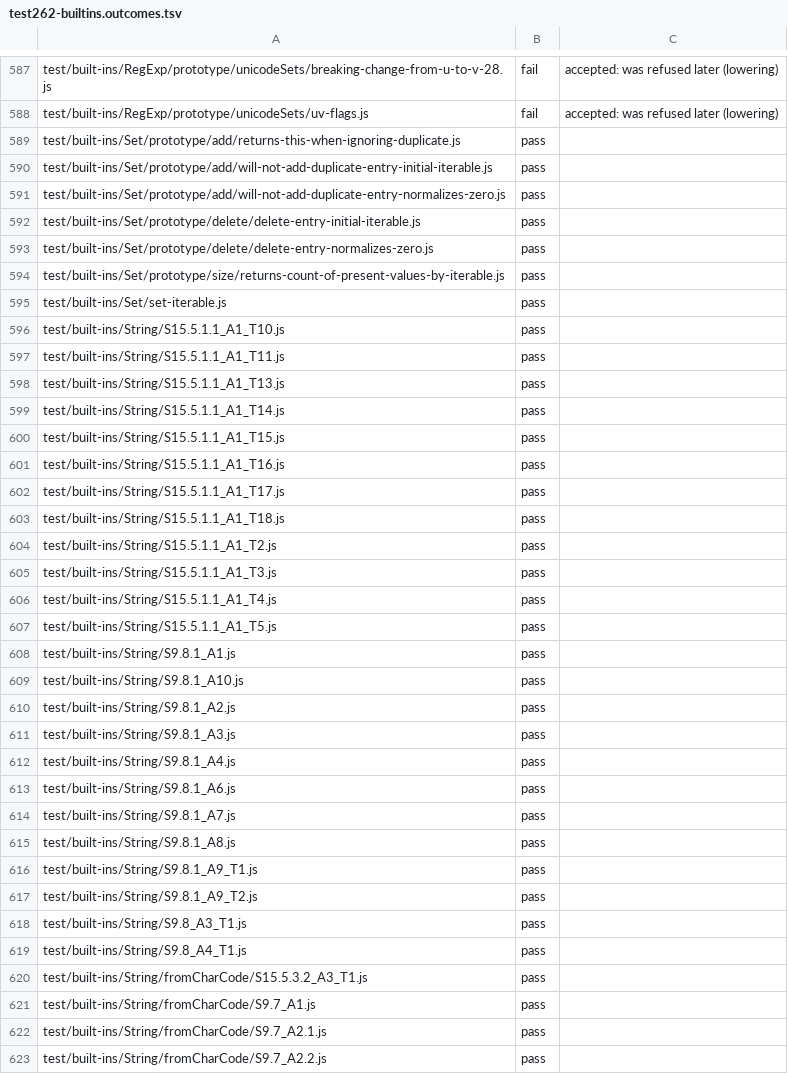
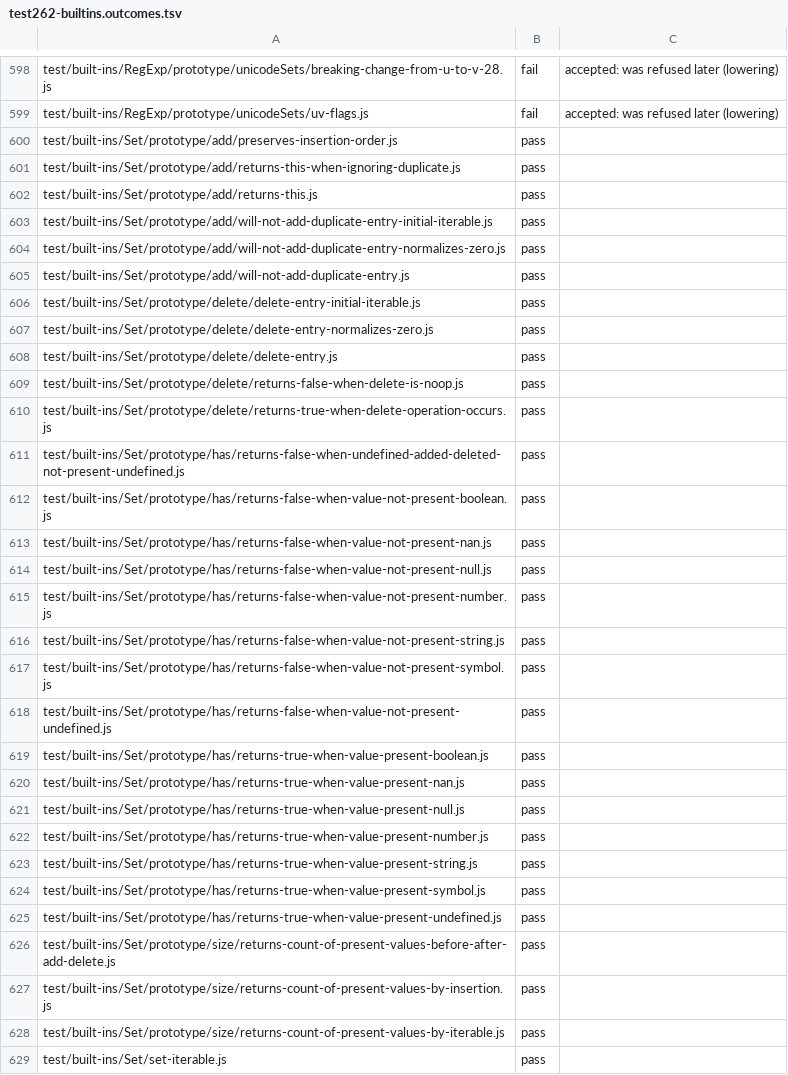
Before and after one commit to AkisArou/nts, a TSV file: tooling/census/test262-builtins.outcomes.tsv, drawn as a sheet; only a part is shown, gaps mark what is left out; the shorter side is filled out with more unchanged rows; the diff covers the shown part only; the diff names each change by its address in the sheet, - before the commit and + after, or states it on an @@ line.

```diff
--- a/tooling/census/test262-builtins.outcomes.tsv
+++ b/tooling/census/test262-builtins.outcomes.tsv
+row 600: test/built-ins/Set/prototype/add/preserves-insertion-order.js | pass
+row 602: test/built-ins/Set/prototype/add/returns-this.js | pass
+row 605: test/built-ins/Set/prototype/add/will-not-add-duplicate-entry.js | pass
+row 608: test/built-ins/Set/prototype/delete/delete-entry.js | pass
+row 609: test/built-ins/Set/prototype/delete/returns-false-when-delete-is-noop.js | pass
+row 610: test/built-ins/Set/prototype/delete/returns-true-when-delete-operation-occurs.js | pass
+row 611: test/built-ins/Set/prototype/has/returns-false-when-undefined-added-deleted-not-present-undefined.js | pass
+row 612: test/built-ins/Set/prototype/has/returns-false-when-value-not-present-boolean.js | pass
+row 613: test/built-ins/Set/prototype/has/returns-false-when-value-not-present-nan.js | pass
+row 614: test/built-ins/Set/prototype/has/returns-false-when-value-not-present-null.js | pass
+row 615: test/built-ins/Set/prototype/has/returns-false-when-value-not-present-number.js | pass
+row 616: test/built-ins/Set/prototype/has/returns-false-when-value-not-present-string.js | pass
+row 617: test/built-ins/Set/prototype/has/returns-false-when-value-not-present-symbol.js | pass
+row 618: test/built-ins/Set/prototype/has/returns-false-when-value-not-present-undefined.js | pass
+row 619: test/built-ins/Set/prototype/has/returns-true-when-value-present-boolean.js | pass
+row 620: test/built-ins/Set/prototype/has/returns-true-when-value-present-nan.js | pass
+row 621: test/built-ins/Set/prototype/has/returns-true-when-value-present-null.js | pass
+row 622: test/built-ins/Set/prototype/has/returns-true-when-value-present-number.js | pass
+row 623: test/built-ins/Set/prototype/has/returns-true-when-value-present-string.js | pass
+row 624: test/built-ins/Set/prototype/has/returns-true-when-value-present-symbol.js | pass
+row 625: test/built-ins/Set/prototype/has/returns-true-when-value-present-undefined.js | pass
+row 626: test/built-ins/Set/prototype/size/returns-count-of-present-values-before-after-add-delete.js | pass
+row 627: test/built-ins/Set/prototype/size/returns-count-of-present-values-by-insertion.js | pass
```
Also changed, not shown: 12 added rows and 1 edited cell elsewhere in this file, tooling/census/test262-annexb.outcomes.tsv, tooling/census/test262-harness.outcomes.tsv, 4 other files.
